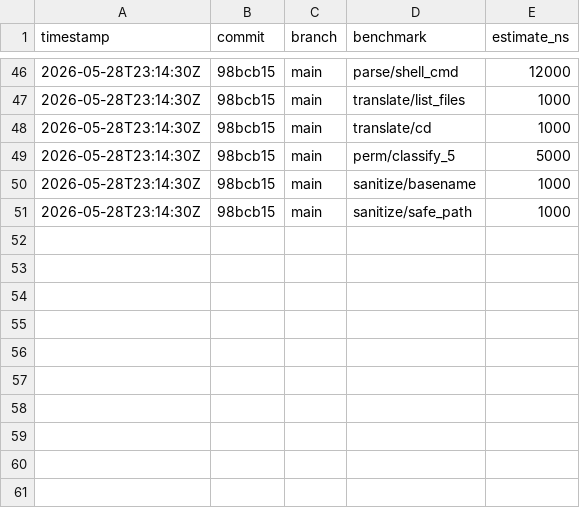
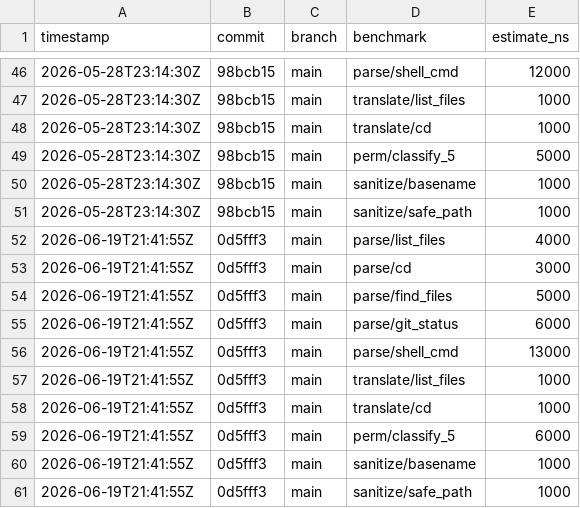
Before and after one commit to MacCracken/agnoshi, a CSV file: bench-history.csv, drawn as a sheet; only a part is shown, gaps mark what is left out; the diff names each change by its address in the sheet, - before the commit and + after, or states it on an @@ line.

Commit message:
confirm all clean

```diff
--- a/bench-history.csv
+++ b/bench-history.csv
+row 52: 2026-06-19T21:41:55Z | 0d5fff3 | main | parse/list_files | 4000
+row 53: 2026-06-19T21:41:55Z | 0d5fff3 | main | parse/cd | 3000
+row 54: 2026-06-19T21:41:55Z | 0d5fff3 | main | parse/find_files | 5000
+row 55: 2026-06-19T21:41:55Z | 0d5fff3 | main | parse/git_status | 6000
+row 56: 2026-06-19T21:41:55Z | 0d5fff3 | main | parse/shell_cmd | 13000
+row 57: 2026-06-19T21:41:55Z | 0d5fff3 | main | translate/list_files | 1000
+row 58: 2026-06-19T21:41:55Z | 0d5fff3 | main | translate/cd | 1000
+row 59: 2026-06-19T21:41:55Z | 0d5fff3 | main | perm/classify_5 | 6000
+row 60: 2026-06-19T21:41:55Z | 0d5fff3 | main | sanitize/basename | 1000
+row 61: 2026-06-19T21:41:55Z | 0d5fff3 | main | sanitize/safe_path | 1000
```
